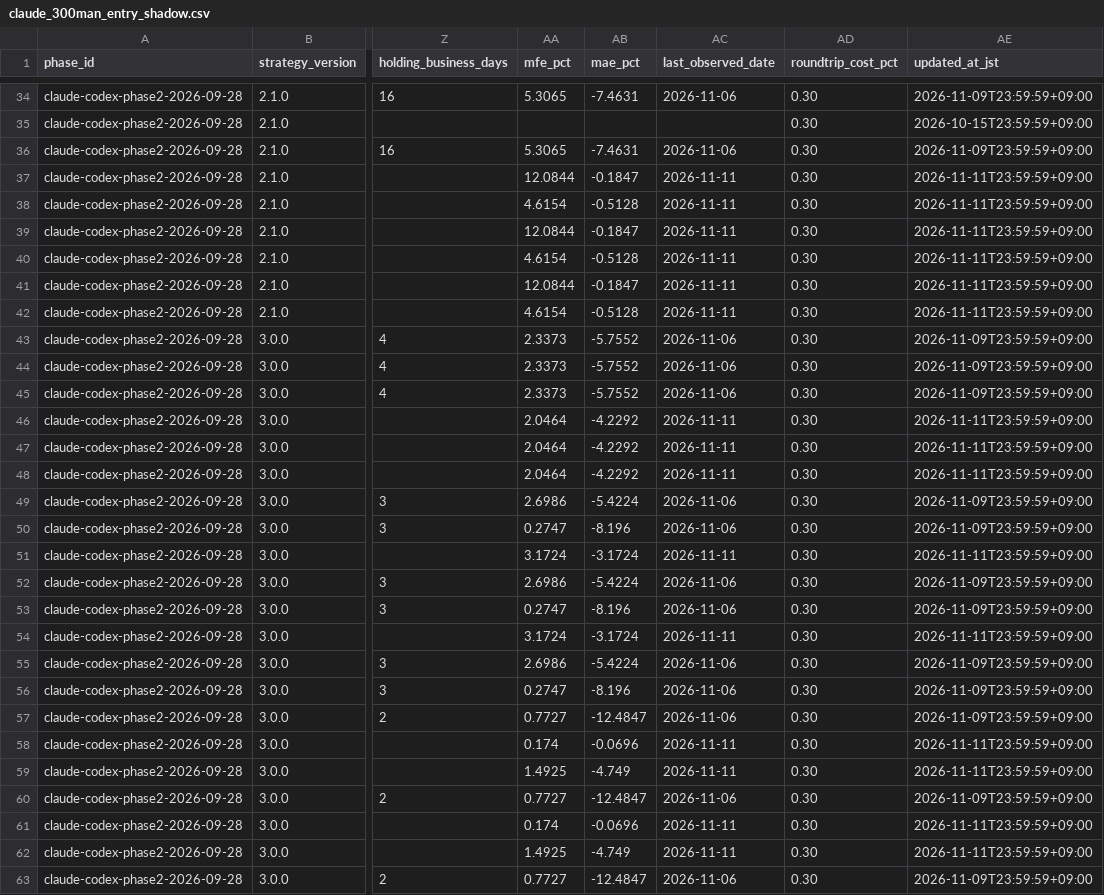
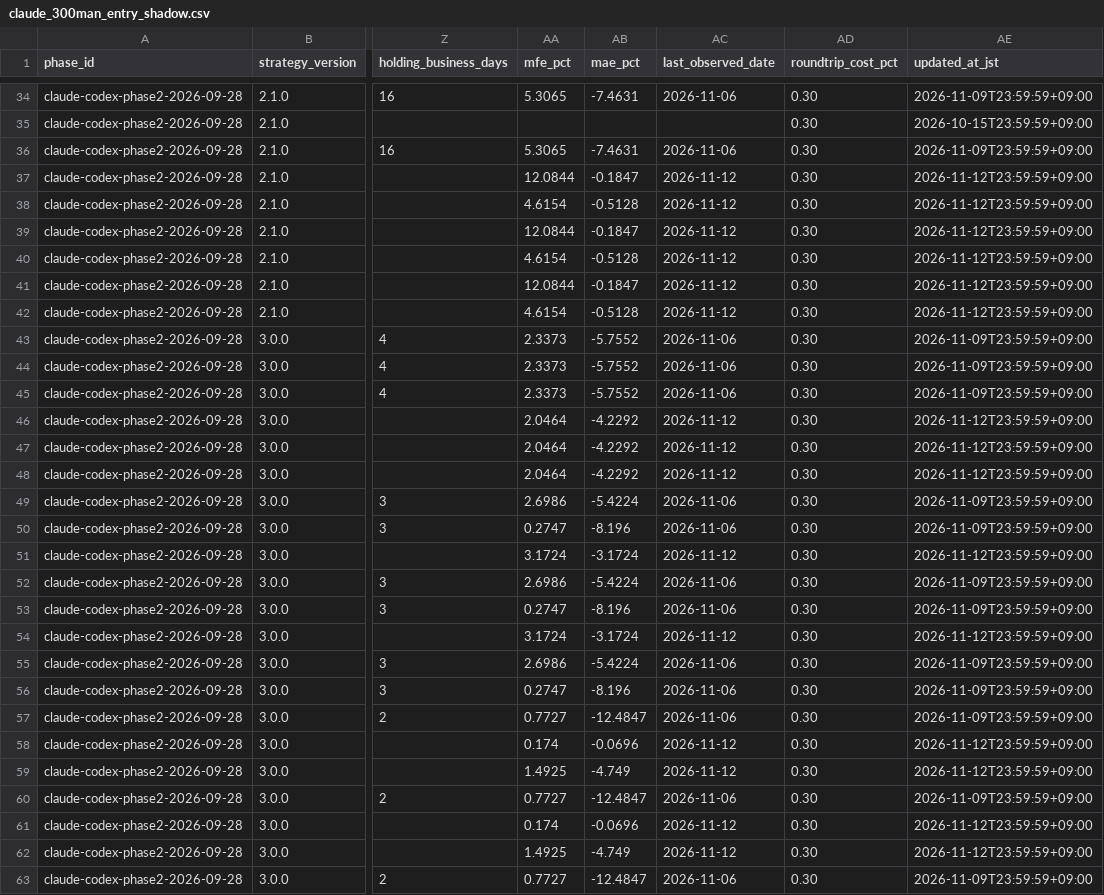
Before and after one commit to MANDAI0571/stock-news-monitor, a CSV file: data/claude_300man_entry_shadow.csv, drawn as a sheet; only a part is shown, gaps mark what is left out; the diff covers the shown part only; the diff names each change by its address in the sheet, - before the commit and + after, or states it on an @@ line.

```diff
--- a/data/claude_300man_entry_shadow.csv
+++ b/data/claude_300man_entry_shadow.csv
-AC37:AC42 (last_observed_date): 2026-11-11
+AC37:AC42 (last_observed_date): 2026-11-12
-AE37:AE42 (updated_at_jst): 2026-11-11T23:59:59+09:00
+AE37:AE42 (updated_at_jst): 2026-11-12T23:59:59+09:00
-AC46:AC48 (last_observed_date): 2026-11-11
+AC46:AC48 (last_observed_date): 2026-11-12
-AE46:AE48 (updated_at_jst): 2026-11-11T23:59:59+09:00
+AE46:AE48 (updated_at_jst): 2026-11-12T23:59:59+09:00
-AC51 (last_observed_date): 2026-11-11
+AC51 (last_observed_date): 2026-11-12
-AE51 (updated_at_jst): 2026-11-11T23:59:59+09:00
+AE51 (updated_at_jst): 2026-11-12T23:59:59+09:00
-AC54 (last_observed_date): 2026-11-11
+AC54 (last_observed_date): 2026-11-12
-AE54 (updated_at_jst): 2026-11-11T23:59:59+09:00
+AE54 (updated_at_jst): 2026-11-12T23:59:59+09:00
-AC58:AC59 (last_observed_date): 2026-11-11
+AC58:AC59 (last_observed_date): 2026-11-12
-AE58:AE59 (updated_at_jst): 2026-11-11T23:59:59+09:00
+AE58:AE59 (updated_at_jst): 2026-11-12T23:59:59+09:00
-AC61:AC62 (last_observed_date): 2026-11-11
+AC61:AC62 (last_observed_date): 2026-11-12
-AE61:AE62 (updated_at_jst): 2026-11-11T23:59:59+09:00
+AE61:AE62 (updated_at_jst): 2026-11-12T23:59:59+09:00
```
Also changed, not shown: 123 edited cells elsewhere in this file, data/claude_300man_daily_monitor.csv, data/claude_300man_improvement_candidates.csv, 9 other files.
